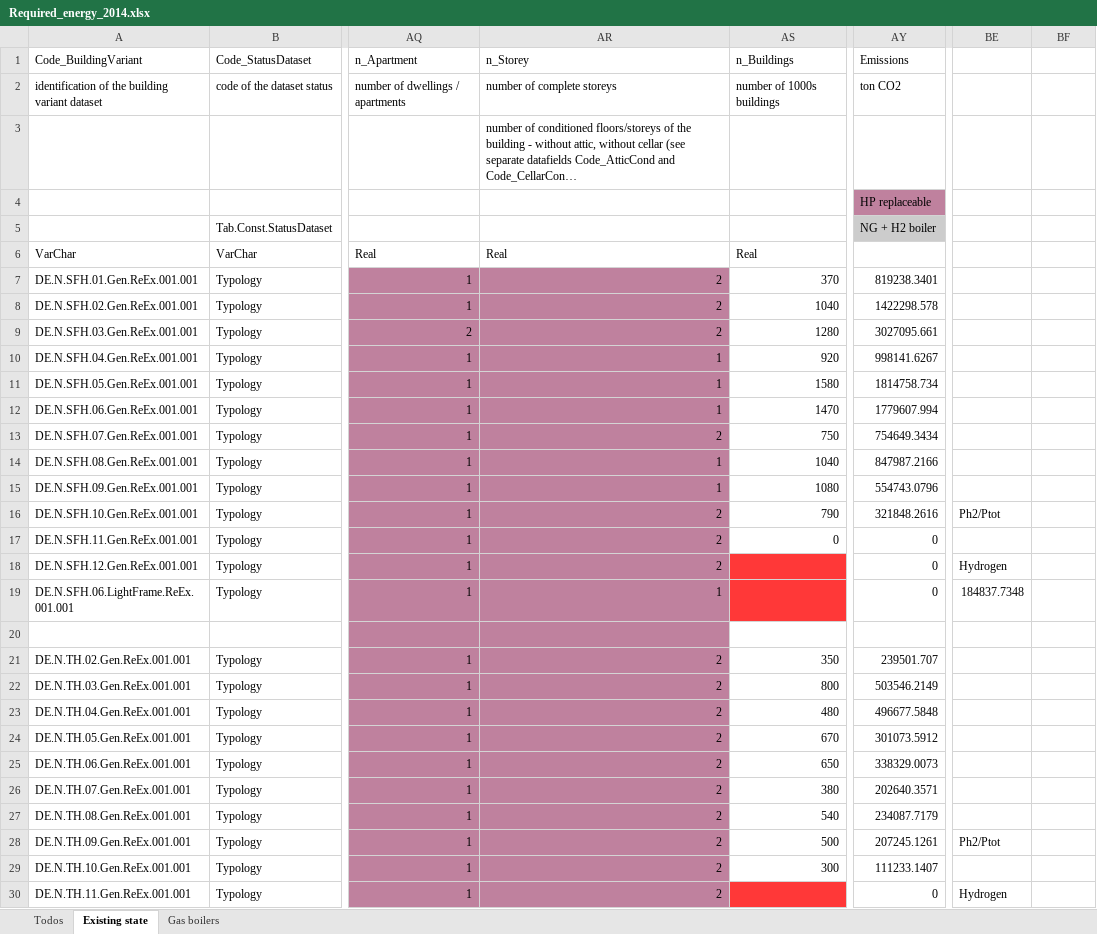
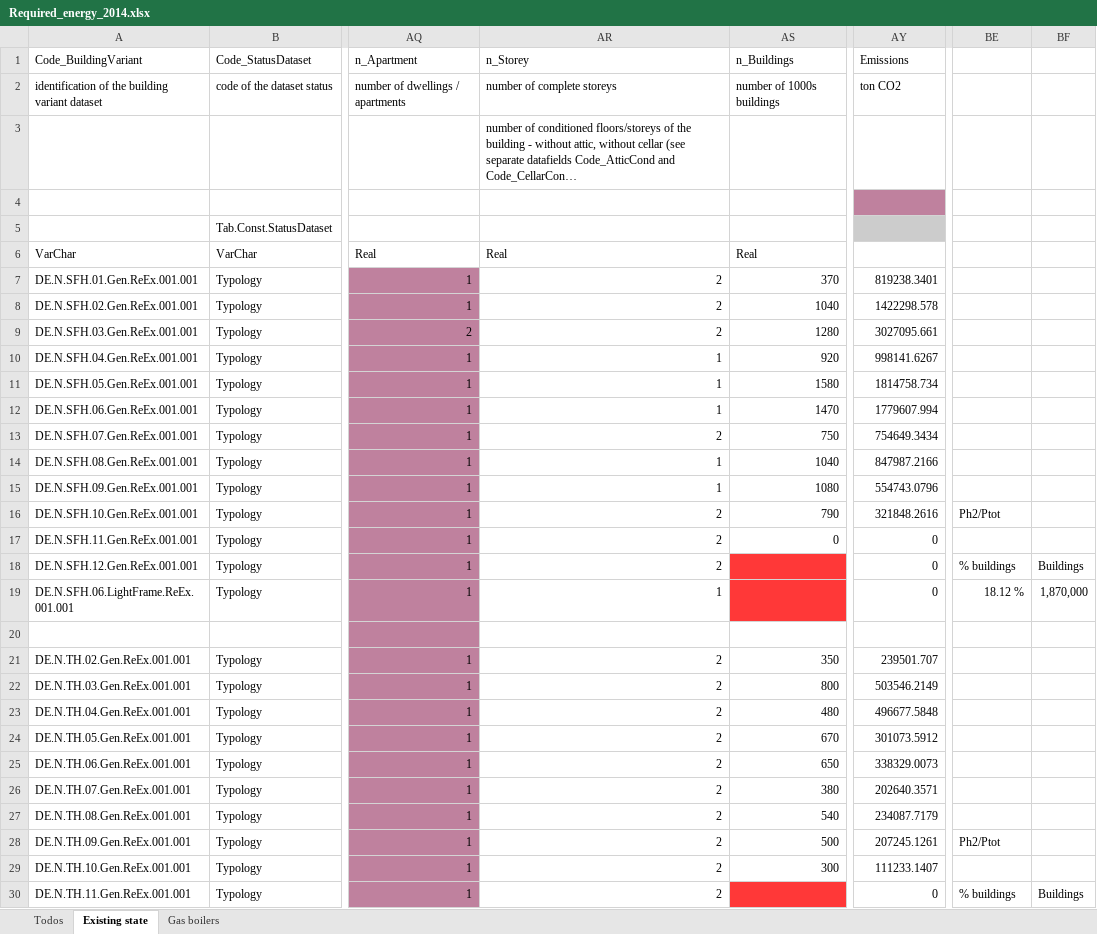
Before and after one commit to DerSpanischGamer/GermanHydrogen, an Excel workbook: Buildings/Residential/Required_energy_2014.xlsx, sheet Existing state, drawn as a sheet; only a part is shown, gaps mark what is left out; long unchanged cells end in …; values as stored, in another font and other column widths than the file's, no borders; conditional formats not drawn; the diff covers the shown part only; the diff names each change by its address in the sheet, - before the commit and + after, or states it on an @@ line.

```diff
--- a/Buildings/Residential/Required_energy_2014.xlsx (sheet Existing state)
+++ b/Buildings/Residential/Required_energy_2014.xlsx (sheet Existing state)
-AY4 (Emissions): HP replaceable
+AY4 (Emissions): (empty)
-AY5 (Emissions): NG + H2 boiler
+AY5 (Emissions): (empty)
-AR7:AR30 fill: #BF819E
+AR7:AR30 fill: none
-BE18: Hydrogen
+BE18: % buildings
-BF18: (empty)
+BF18: Buildings
-BE19: 184837.7348
+BE19: 18.12 %
-BF19: (empty)
+BF19: 1,870,000
-BE30: Hydrogen
+BE30: % buildings
-BF30: (empty)
+BF30: Buildings
```
Also changed, not shown: 3 added rows, 5 removed rows, 27 edited cells and cell formats elsewhere in this sheet, charts or pictures, 5 other files.
